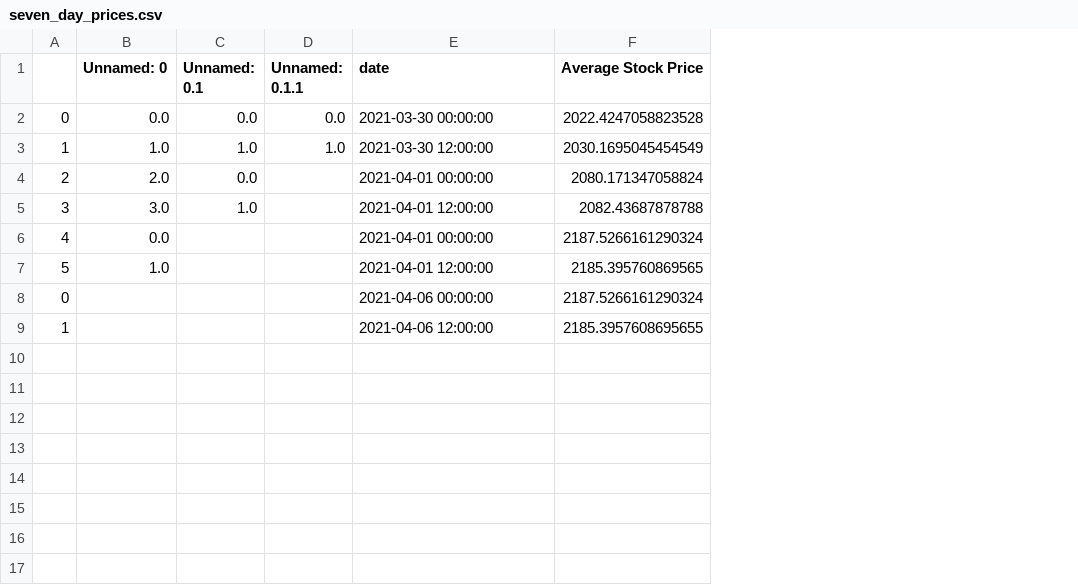
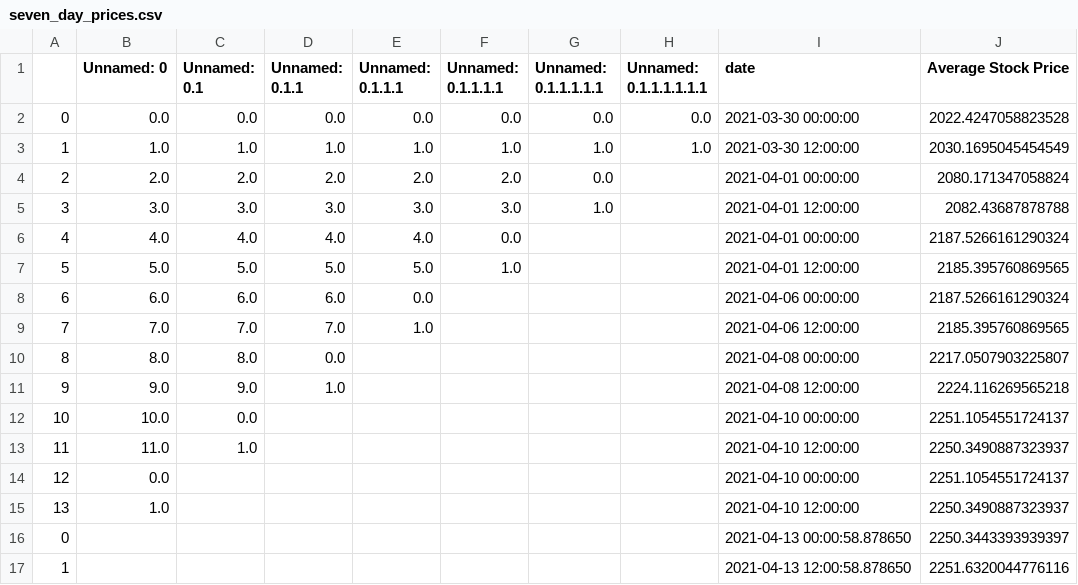
Before and after one commit to evayl2/Twitter-Stock-Sentiment-Analysis, a CSV file: seven_day_prices.csv, drawn as a sheet; addresses are those after the commit; the diff names each change by its address in the sheet, - before the commit and + after, or states it on an @@ line.

```diff
--- a/seven_day_prices.csv
+++ b/seven_day_prices.csv
+column E (Unnamed: 0.1.1.1), rows 2-7: 0.0 | 1.0 | 2.0 | 3.0 | 4.0 | 5.0
+column F (Unnamed: 0.1.1.1.1), rows 2-7: 0.0 | 1.0 | 2.0 | 3.0 | 0.0 | 1.0
+column G (Unnamed: 0.1.1.1.1.1), rows 2-5: 0.0 | 1.0 | 0.0 | 1.0
+column H (Unnamed: 0.1.1.1.1.1.1), rows 2-3: 0.0 | 1.0
-C4 (Unnamed: 0.1): 0.0
+C4 (Unnamed: 0.1): 2.0
-D4 (Unnamed: 0.1.1): (empty)
+D4 (Unnamed: 0.1.1): 2.0
-C5 (Unnamed: 0.1): 1.0
+C5 (Unnamed: 0.1): 3.0
-D5 (Unnamed: 0.1.1): (empty)
+D5 (Unnamed: 0.1.1): 3.0
-B6 (Unnamed: 0): 0.0
+B6 (Unnamed: 0): 4.0
-C6 (Unnamed: 0.1): (empty)
+C6 (Unnamed: 0.1): 4.0
-D6 (Unnamed: 0.1.1): (empty)
+D6 (Unnamed: 0.1.1): 4.0
-B7 (Unnamed: 0): 1.0
+B7 (Unnamed: 0): 5.0
-C7 (Unnamed: 0.1): (empty)
+C7 (Unnamed: 0.1): 5.0
-D7 (Unnamed: 0.1.1): (empty)
+D7 (Unnamed: 0.1.1): 5.0
+row 8: 6 | 6.0 | 6.0 | 6.0 | 0.0 |  |  |  | 2021-04-06 00:00:00 | 2187.5266161290324
+row 9: 7 | 7.0 | 7.0 | 7.0 | 1.0 |  |  |  | 2021-04-06 12:00:00 | 2185.395760869565
+row 10: 8 | 8.0 | 8.0 | 0.0 |  |  |  |  | 2021-04-08 00:00:00 | 2217.0507903225807
+row 11: 9 | 9.0 | 9.0 | 1.0 |  |  |  |  | 2021-04-08 12:00:00 | 2224.116269565218
+row 12: 10 | 10.0 | 0.0 |  |  |  |  |  | 2021-04-10 00:00:00 | 2251.1054551724137
+row 13: 11 | 11.0 | 1.0 |  |  |  |  |  | 2021-04-10 12:00:00 | 2250.3490887323937
+row 14: 12 | 0.0 |  |  |  |  |  |  | 2021-04-10 00:00:00 | 2251.1054551724137
+row 15: 13 | 1.0 |  |  |  |  |  |  | 2021-04-10 12:00:00 | 2250.3490887323937
-I16 (date): 2021-04-06 00:00:00
+I16 (date): 2021-04-13 00:00:58.878650
-J16 (Average Stock Price): 2187.5266161290324
+J16 (Average Stock Price): 2250.3443393939397
-I17 (date): 2021-04-06 12:00:00
+I17 (date): 2021-04-13 12:00:58.878650
-J17 (Average Stock Price): 2185.3957608695655
+J17 (Average Stock Price): 2251.6320044776116
```
Also changed, not shown: google_stocks.csv, tweet_data/hashtag_tweet_sentiment.csv, 3 other files.
